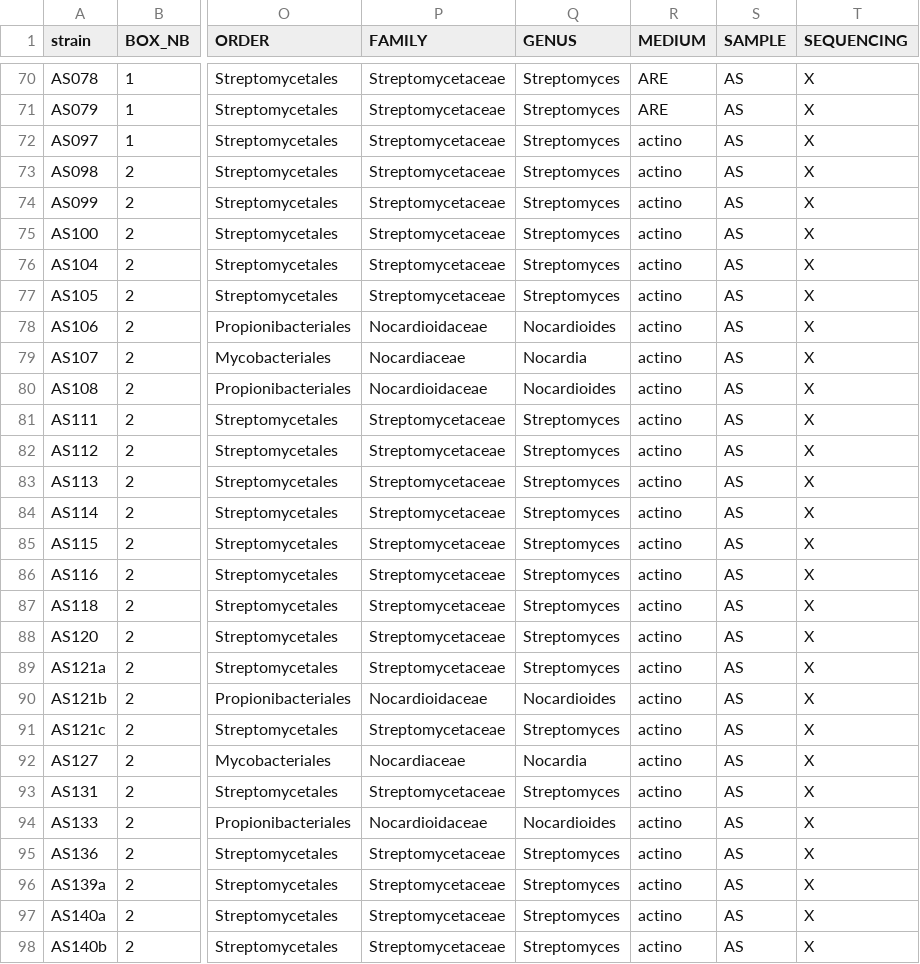
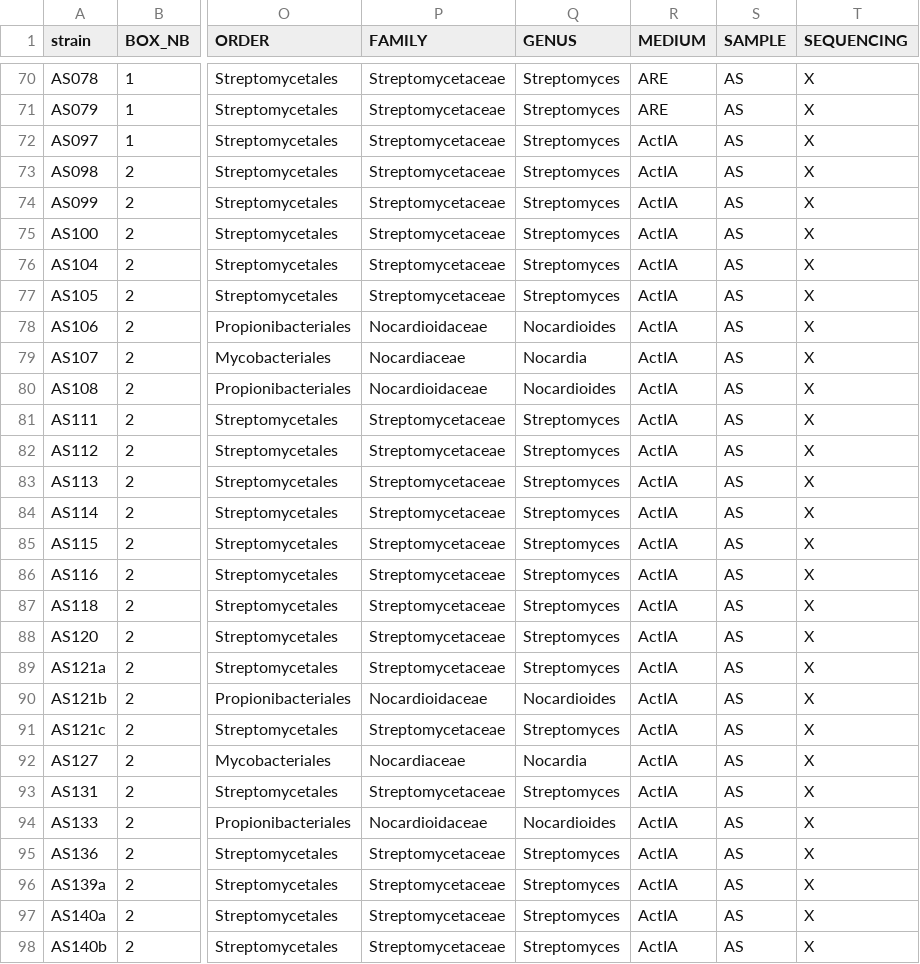
Before and after one commit to VivienPichon/Collection_antagonistic_activity_against_6_pathogens, a CSV file: data/0_fil_list_cleaned.csv, drawn as a sheet; only a part is shown, gaps mark what is left out; the diff covers the shown part only; the diff names each change by its address in the sheet, - before the commit and + after, or states it on an @@ line.

Commit message:
Added an additional notebook (Nb5) to gather descriptive data for the manuscript. Added a scaled version of the Figure 4b for a poster presentation.

```diff
--- a/data/0_fil_list_cleaned.csv
+++ b/data/0_fil_list_cleaned.csv
-R72:R98 (MEDIUM): actino
+R72:R98 (MEDIUM): ActIA
```
Also changed, not shown: 68 edited cells elsewhere in this file, 20 other files.
